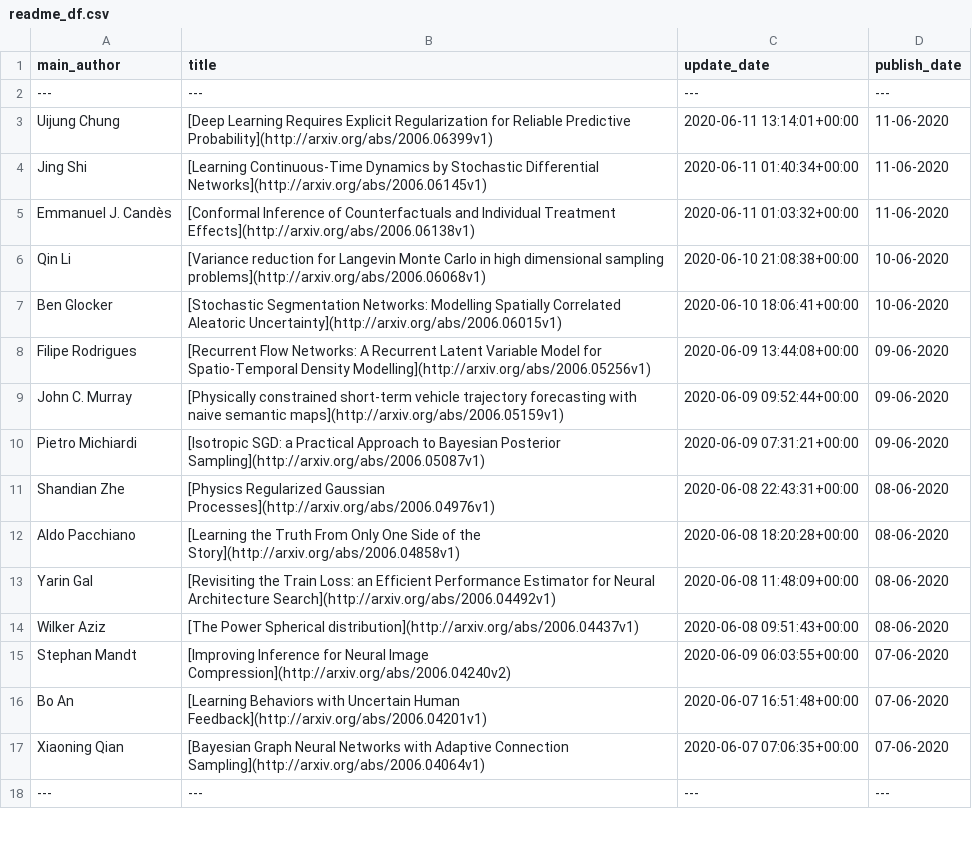
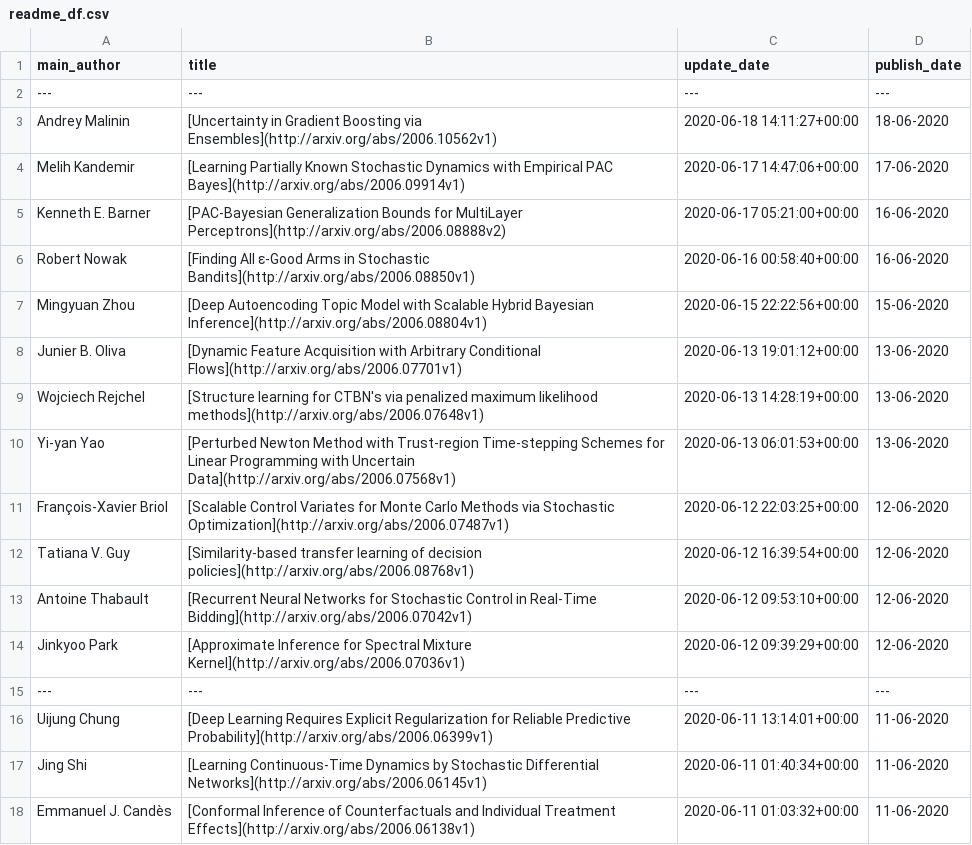
Before and after one commit to egstatsml/arxivsearch, a CSV file: mcmc/readme_df.csv, drawn as a sheet; only a part is shown; the shorter side is filled out with more unchanged rows.

```diff
--- a/mcmc/readme_df.csv
+++ b/mcmc/readme_df.csv
@@ -2,2 +2,15 @@ main_author|title|update_date|publish_date
 ---|---|---|---
+Andrey Malinin|[Uncertainty in Gradient Boosting via Ensembles](http://arxiv.org/abs/2006.10562v1)|2020-06-18 14:11:27+00:00|18-06-2020
+Melih Kandemir|[Learning Partially Known Stochastic Dynamics with Empirical PAC Bayes](http://arxiv.org/abs/2006.09914v1)|2020-06-17 14:47:06+00:00|17-06-2020
+Kenneth E. Barner|[PAC-Bayesian Generalization Bounds for MultiLayer Perceptrons](http://arxiv.org/abs/2006.08888v2)|2020-06-17 05:21:00+00:00|16-06-2020
+Robert Nowak|[Finding All ε-Good Arms in Stochastic Bandits](http://arxiv.org/abs/2006.08850v1)|2020-06-16 00:58:40+00:00|16-06-2020
+Mingyuan Zhou|[Deep Autoencoding Topic Model with Scalable Hybrid Bayesian Inference](http://arxiv.org/abs/2006.08804v1)|2020-06-15 22:22:56+00:00|15-06-2020
+Junier B. Oliva|[Dynamic Feature Acquisition with Arbitrary Conditional Flows](http://arxiv.org/abs/2006.07701v1)|2020-06-13 19:01:12+00:00|13-06-2020
+Wojciech Rejchel|[Structure learning for CTBN's via penalized maximum likelihood methods](http://arxiv.org/abs/2006.07648v1)|2020-06-13 14:28:19+00:00|13-06-2020
+Yi-yan Yao|[Perturbed Newton Method with Trust-region Time-stepping Schemes for   Linear Programming with Uncertain Data](http://arxiv.org/abs/2006.07568v1)|2020-06-13 06:01:53+00:00|13-06-2020
+François-Xavier Briol|[Scalable Control Variates for Monte Carlo Methods via Stochastic   Optimization](http://arxiv.org/abs/2006.07487v1)|2020-06-12 22:03:25+00:00|12-06-2020
+Tatiana V. Guy|[Similarity-based transfer learning of decision policies](http://arxiv.org/abs/2006.08768v1)|2020-06-12 16:39:54+00:00|12-06-2020
+Antoine Thabault|[Recurrent Neural Networks for Stochastic Control in Real-Time Bidding](http://arxiv.org/abs/2006.07042v1)|2020-06-12 09:53:10+00:00|12-06-2020
+Jinkyoo Park|[Approximate Inference for Spectral Mixture Kernel](http://arxiv.org/abs/2006.07036v1)|2020-06-12 09:39:29+00:00|12-06-2020
+---|---|---|---
 Uijung Chung|[Deep Learning Requires Explicit Regularization for Reliable Predictive   Probability](http://arxiv.org/abs/2006.06399v1)|2020-06-11 13:14:01+00:00|11-06-2020
```
Also changed, not shown: mcmc/new_df.csv, 5 other files.
